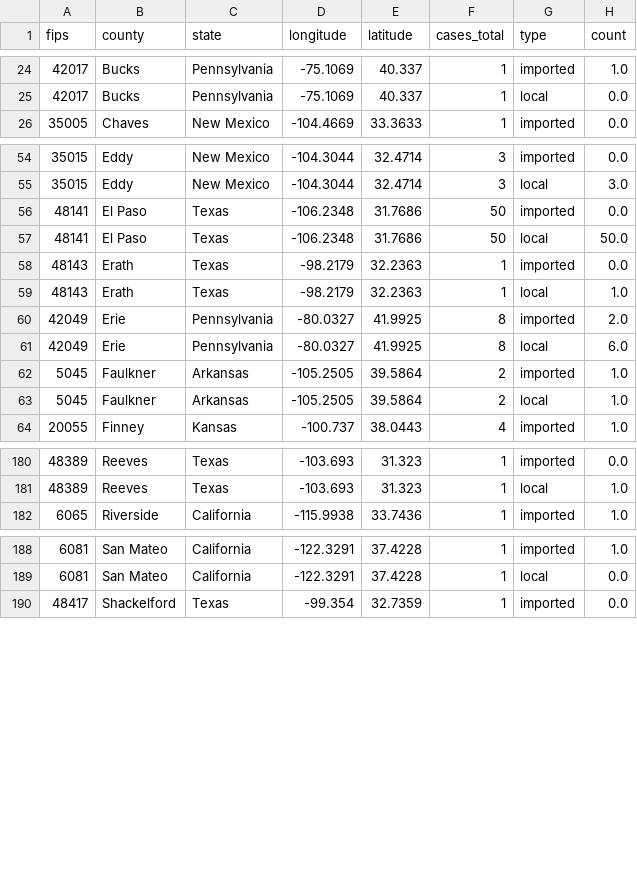
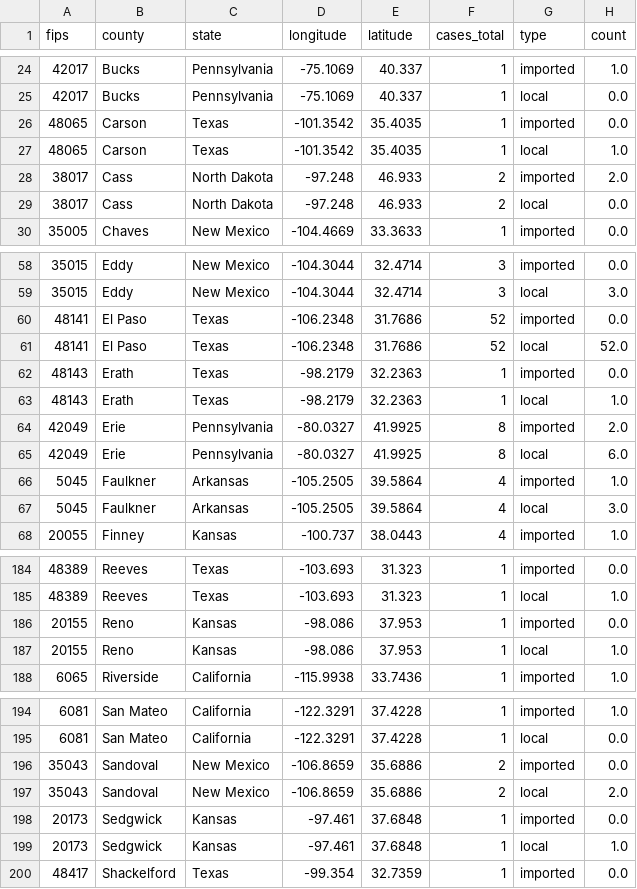
Before and after one commit to JHU-Measles-Tracking-Team/measles_US_data, a CSV file: Tracker Ready Data/1map1.csv, drawn as a sheet; only a part is shown, gaps mark what is left out; the diff covers the shown part only.

```diff
--- a/Tracker Ready Data/1map1.csv
+++ b/Tracker Ready Data/1map1.csv
@@ -25,2 +25,6 @@ fips,county,state,longitude,latitude,cases_total,type,count
 42017,Bucks,Pennsylvania,-75.1069,40.337,1,local,0.0
+48065,Carson,Texas,-101.3542,35.4035,1,imported,0.0
+48065,Carson,Texas,-101.3542,35.4035,1,local,1.0
+38017,Cass,North Dakota,-97.248,46.933,2,imported,2.0
+38017,Cass,North Dakota,-97.248,46.933,2,local,0.0
 35005,Chaves,New Mexico,-104.4669,33.3633,1,imported,0.0
@@ -55,4 +59,4 @@ fips,county,state,longitude,latitude,cases_total,type,count
 35015,Eddy,New Mexico,-104.3044,32.4714,3,local,3.0
-48141,El Paso,Texas,-106.2348,31.7686,50,imported,0.0
-48141,El Paso,Texas,-106.2348,31.7686,50,local,50.0
+48141,El Paso,Texas,-106.2348,31.7686,52,imported,0.0
+48141,El Paso,Texas,-106.2348,31.7686,52,local,52.0
 48143,Erath,Texas,-98.2179,32.2363,1,imported,0.0
@@ -61,4 +65,4 @@ fips,county,state,longitude,latitude,cases_total,type,count
 42049,Erie,Pennsylvania,-80.0327,41.9925,8,local,6.0
-5045,Faulkner,Arkansas,-105.2505,39.5864,2,imported,1.0
-5045,Faulkner,Arkansas,-105.2505,39.5864,2,local,1.0
+5045,Faulkner,Arkansas,-105.2505,39.5864,4,imported,1.0
+5045,Faulkner,Arkansas,-105.2505,39.5864,4,local,3.0
 20055,Finney,Kansas,-100.737,38.0443,4,imported,1.0
@@ -181,2 +185,4 @@ fips,county,state,longitude,latitude,cases_total,type,count
 48389,Reeves,Texas,-103.693,31.323,1,local,1.0
+20155,Reno,Kansas,-98.086,37.953,1,imported,0.0
+20155,Reno,Kansas,-98.086,37.953,1,local,1.0
 6065,Riverside,California,-115.9938,33.7436,1,imported,1.0
@@ -189,2 +195,6 @@ fips,county,state,longitude,latitude,cases_total,type,count
 6081,San Mateo,California,-122.3291,37.4228,1,local,0.0
+35043,Sandoval,New Mexico,-106.8659,35.6886,2,imported,0.0
+35043,Sandoval,New Mexico,-106.8659,35.6886,2,local,2.0
+20173,Sedgwick,Kansas,-97.461,37.6848,1,imported,0.0
+20173,Sedgwick,Kansas,-97.461,37.6848,1,local,1.0
 48417,Shackelford,Texas,-99.354,32.7359,1,imported,0.0
```
Also changed, not shown: 15 edited cells elsewhere in this file, Tracker Ready Data/2map2.csv, Tracker Ready Data/3table.csv, 6 other files.
